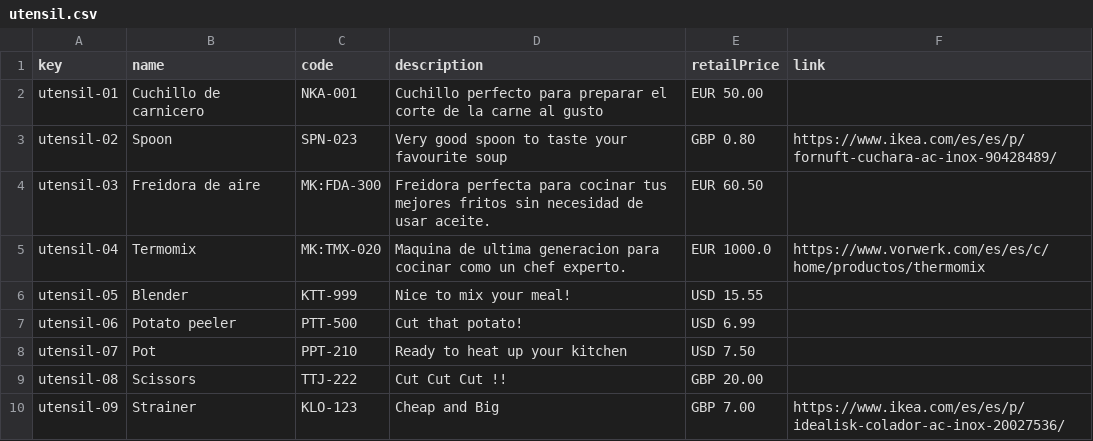
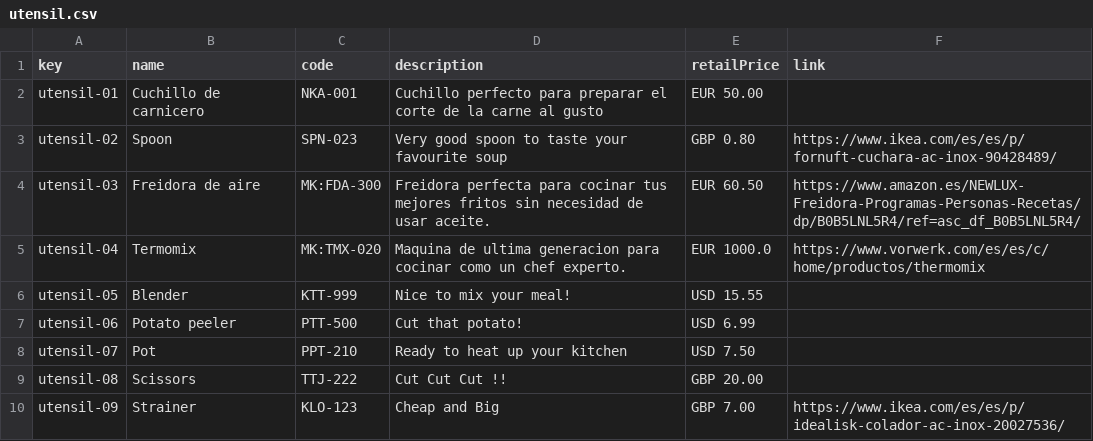
Before and after one commit to RoyalFireStorm/Acme-Recipes-22.8, a CSV file: src/main/webapp/WEB-INF/resources/sample-data/utensil.csv, drawn as a sheet.

Commit message:
Task #41: done
Creado Lista y Show de Utensil, con pruebas positivas

```diff
--- a/src/main/webapp/WEB-INF/resources/sample-data/utensil.csv
+++ b/src/main/webapp/WEB-INF/resources/sample-data/utensil.csv
@@ -3,3 +3,3 @@ utensil-01,Cuchillo de carnicero,NKA-001,Cuchillo perfecto para preparar el cort
 utensil-02,Spoon,SPN-023,Very good spoon to taste your favourite soup,GBP 0.80,https://www.ikea.com/es/es/p/fornuft-cuchara-ac-inox-90428489/
-utensil-03,Freidora de aire,MK:FDA-300,Freidora perfecta para cocinar tus mejores fritos sin necesidad de usar aceite.,EUR 60.50,
+utensil-03,Freidora de aire,MK:FDA-300,Freidora perfecta para cocinar tus mejores fritos sin necesidad de usar aceite.,EUR 60.50,https://www.amazon.es/NEWLUX-Freidora-Programas-Personas-Recetas/dp/B0B5LNL5R4/ref=asc_df_B0B5LNL5R4/
 utensil-04,Termomix,MK:TMX-020,Maquina de ultima generacion para cocinar como un chef experto.,EUR 1000.0,https://www.vorwerk.com/es/es/c/home/productos/thermomix
```
Also changed, not shown: 24 other files.
